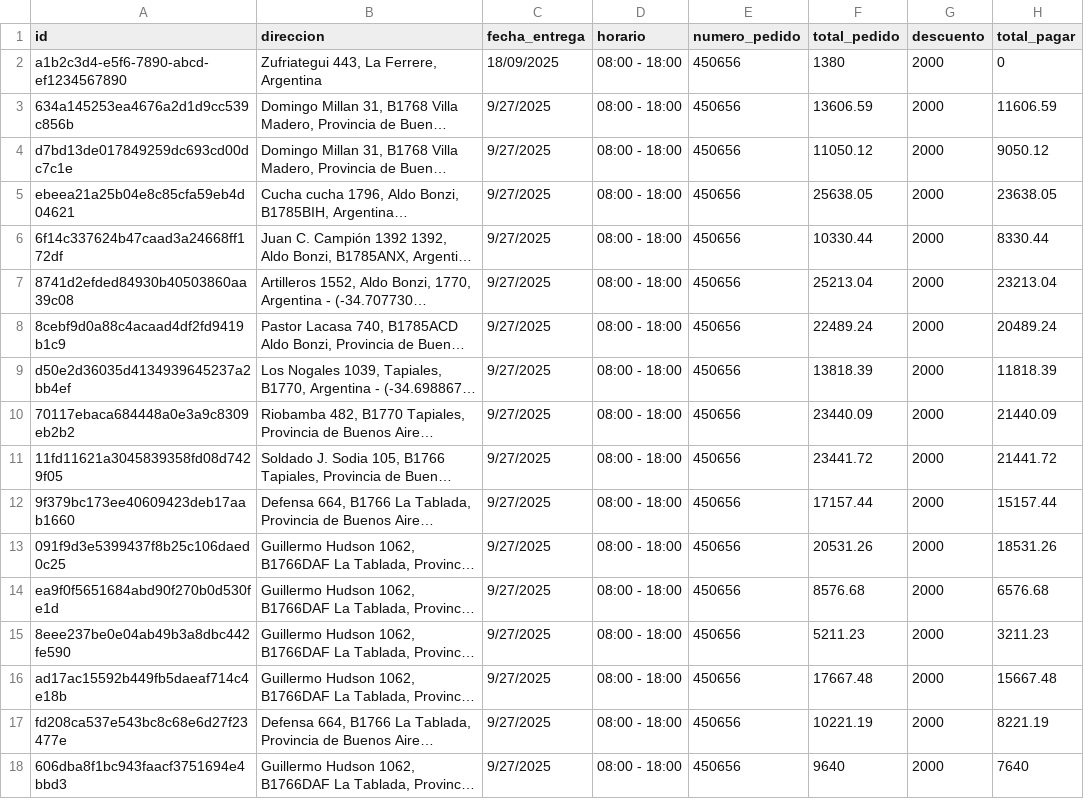
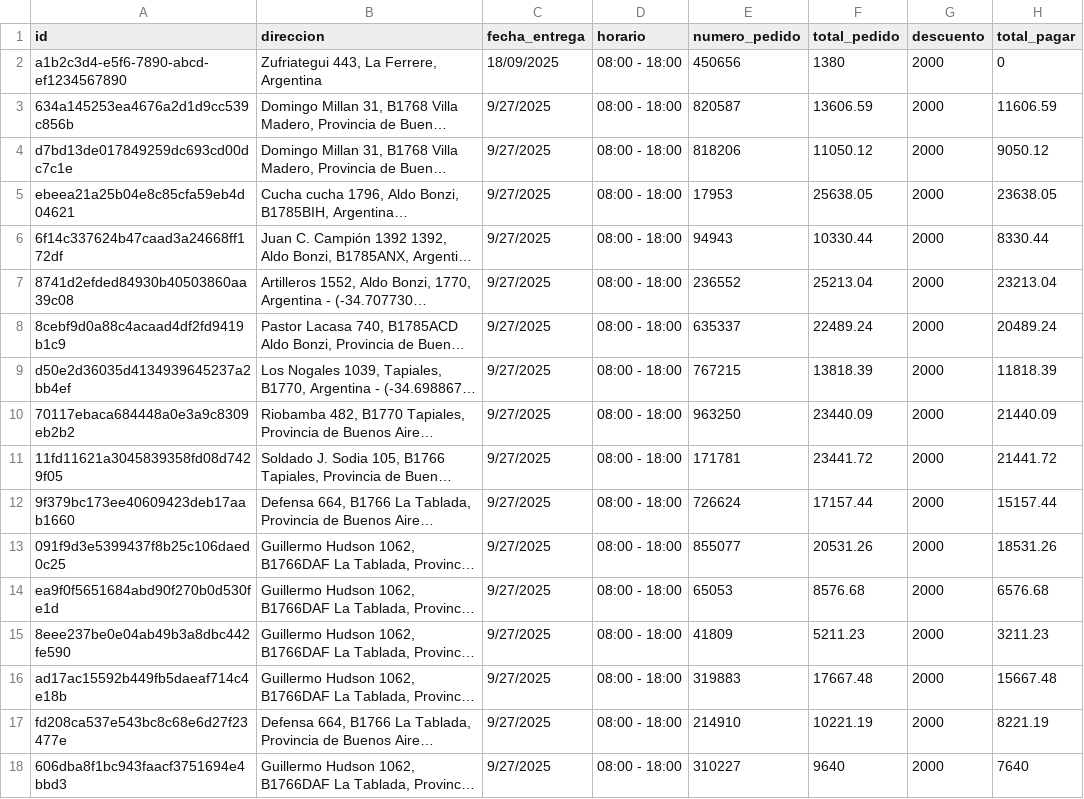
Before and after one commit to Ezequiel-Nilus-H/pago_adelantado_2, a CSV file: public/pedidos.csv, drawn as a sheet; only a part is shown; long unchanged cells end in …; the diff names each change by its address in the sheet, - before the commit and + after, or states it on an @@ line.

```diff
--- a/public/pedidos.csv
+++ b/public/pedidos.csv
-E3 (numero_pedido): 450656
+E3 (numero_pedido): 820587
-E4 (numero_pedido): 450656
+E4 (numero_pedido): 818206
-E5 (numero_pedido): 450656
+E5 (numero_pedido): 17953
-E6 (numero_pedido): 450656
+E6 (numero_pedido): 94943
-E7 (numero_pedido): 450656
+E7 (numero_pedido): 236552
-E8 (numero_pedido): 450656
+E8 (numero_pedido): 635337
-E9 (numero_pedido): 450656
+E9 (numero_pedido): 767215
-E10 (numero_pedido): 450656
+E10 (numero_pedido): 963250
-E11 (numero_pedido): 450656
+E11 (numero_pedido): 171781
-E12 (numero_pedido): 450656
+E12 (numero_pedido): 726624
-E13 (numero_pedido): 450656
+E13 (numero_pedido): 855077
-E14 (numero_pedido): 450656
+E14 (numero_pedido): 65053
-E15 (numero_pedido): 450656
+E15 (numero_pedido): 41809
-E16 (numero_pedido): 450656
+E16 (numero_pedido): 319883
-E17 (numero_pedido): 450656
+E17 (numero_pedido): 214910
-E18 (numero_pedido): 450656
+E18 (numero_pedido): 310227
```
